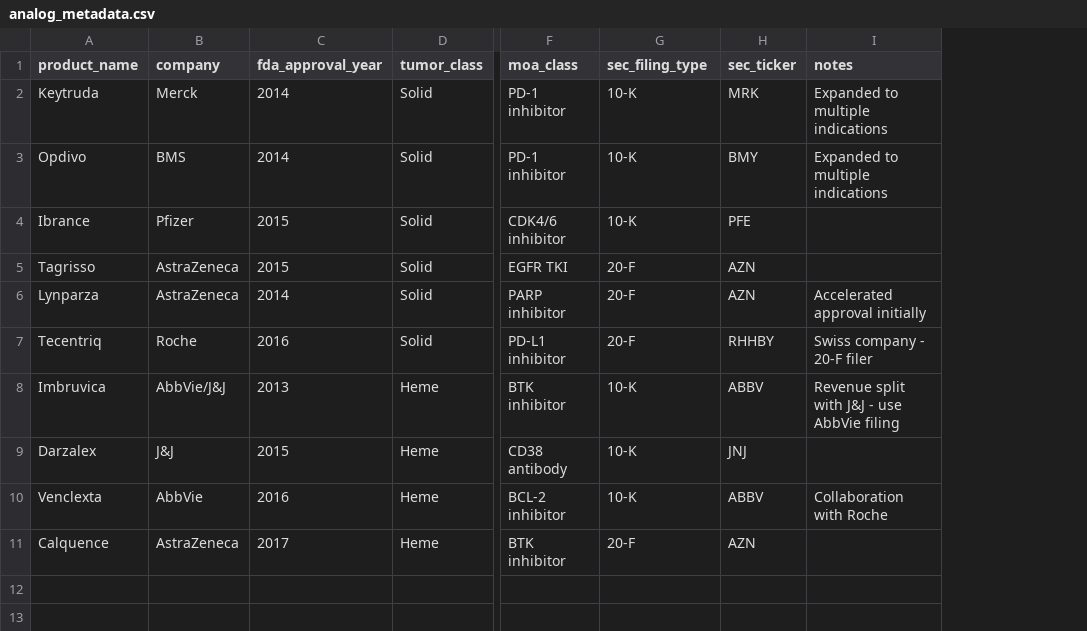
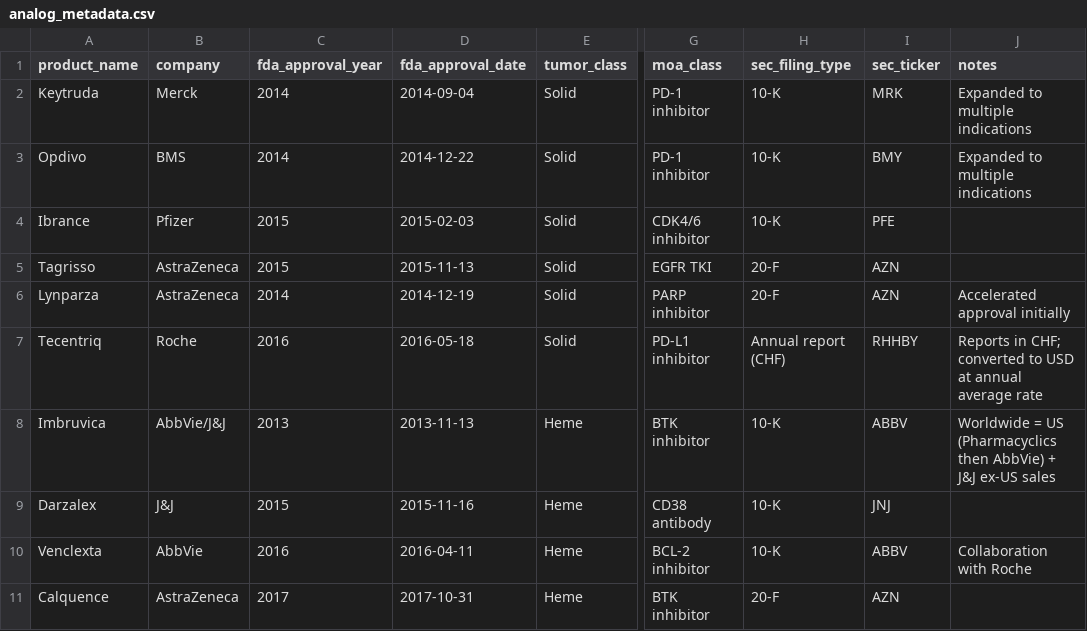
Before and after one commit to poncest/launch-curve-forecaster, a CSV file: data/raw/analog_metadata.csv, drawn as a sheet; only a part is shown, gaps mark what is left out; addresses are those after the commit; the diff names each change by its address in the sheet, - before the commit and + after, or states it on an @@ line.

```diff
--- a/data/raw/analog_metadata.csv
+++ b/data/raw/analog_metadata.csv
+column D (fda_approval_date), rows 2-11: 2014-09-04 | 2014-12-22 | 2015-02-03 | 2015-11-13 | 2014-12-19 | 2016-05-18 | 2013-11-13 | 2015-11-16 | 2016-04-11 | 2017-10-31
-H7 (sec_filing_type): 20-F
+H7 (sec_filing_type): Annual report (CHF)
-J7 (notes): Swiss company - 20-F filer
+J7 (notes): Reports in CHF; converted to USD at annual average rate
-J8 (notes): Revenue split with J&J - use AbbVie filing
+J8 (notes): Worldwide = US (Pharmacyclics then AbbVie) + J&J ex-US sales
```
Also changed, not shown: app/data/processed/launch_curves.csv, app/data/processed/oncology_analogs.csv, 17 other files.
